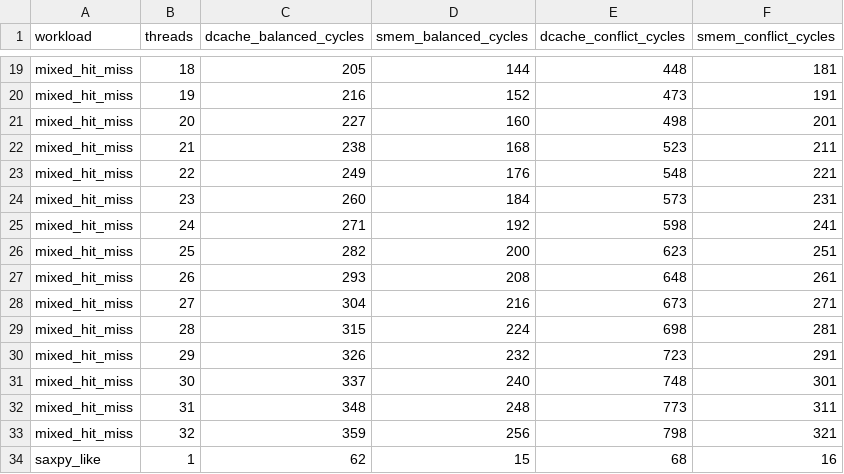
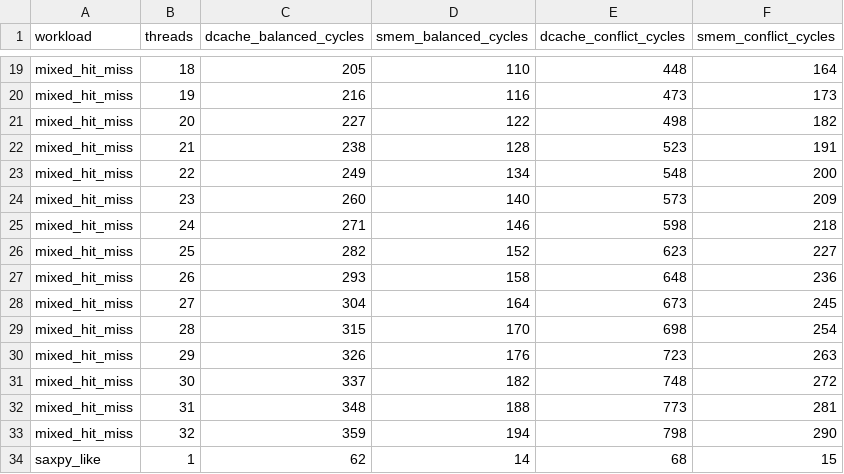
Before and after one commit to Zenith-8/SMEM-SIM, a CSV file: thread_scaling_benchmark.csv, drawn as a sheet; only a part is shown, gaps mark what is left out; the diff covers the shown part only; the diff names each change by its address in the sheet, - before the commit and + after, or states it on an @@ line.

```diff
--- a/thread_scaling_benchmark.csv
+++ b/thread_scaling_benchmark.csv
-D19 (smem_balanced_cycles): 144
+D19 (smem_balanced_cycles): 110
-F19 (smem_conflict_cycles): 181
+F19 (smem_conflict_cycles): 164
-D20 (smem_balanced_cycles): 152
+D20 (smem_balanced_cycles): 116
-F20 (smem_conflict_cycles): 191
+F20 (smem_conflict_cycles): 173
-D21 (smem_balanced_cycles): 160
+D21 (smem_balanced_cycles): 122
-F21 (smem_conflict_cycles): 201
+F21 (smem_conflict_cycles): 182
-D22 (smem_balanced_cycles): 168
+D22 (smem_balanced_cycles): 128
-F22 (smem_conflict_cycles): 211
+F22 (smem_conflict_cycles): 191
-D23 (smem_balanced_cycles): 176
+D23 (smem_balanced_cycles): 134
-F23 (smem_conflict_cycles): 221
+F23 (smem_conflict_cycles): 200
-D24 (smem_balanced_cycles): 184
+D24 (smem_balanced_cycles): 140
-F24 (smem_conflict_cycles): 231
+F24 (smem_conflict_cycles): 209
-D25 (smem_balanced_cycles): 192
+D25 (smem_balanced_cycles): 146
-F25 (smem_conflict_cycles): 241
+F25 (smem_conflict_cycles): 218
-D26 (smem_balanced_cycles): 200
+D26 (smem_balanced_cycles): 152
-F26 (smem_conflict_cycles): 251
+F26 (smem_conflict_cycles): 227
-D27 (smem_balanced_cycles): 208
+D27 (smem_balanced_cycles): 158
-F27 (smem_conflict_cycles): 261
+F27 (smem_conflict_cycles): 236
-D28 (smem_balanced_cycles): 216
+D28 (smem_balanced_cycles): 164
-F28 (smem_conflict_cycles): 271
+F28 (smem_conflict_cycles): 245
-D29 (smem_balanced_cycles): 224
+D29 (smem_balanced_cycles): 170
-F29 (smem_conflict_cycles): 281
+F29 (smem_conflict_cycles): 254
-D30 (smem_balanced_cycles): 232
+D30 (smem_balanced_cycles): 176
-F30 (smem_conflict_cycles): 291
+F30 (smem_conflict_cycles): 263
-D31 (smem_balanced_cycles): 240
+D31 (smem_balanced_cycles): 182
-F31 (smem_conflict_cycles): 301
+F31 (smem_conflict_cycles): 272
-D32 (smem_balanced_cycles): 248
+D32 (smem_balanced_cycles): 188
-F32 (smem_conflict_cycles): 311
+F32 (smem_conflict_cycles): 281
-D33 (smem_balanced_cycles): 256
+D33 (smem_balanced_cycles): 194
-F33 (smem_conflict_cycles): 321
+F33 (smem_conflict_cycles): 290
-D34 (smem_balanced_cycles): 15
+D34 (smem_balanced_cycles): 14
-F34 (smem_conflict_cycles): 16
+F34 (smem_conflict_cycles): 15
```
Also changed, not shown: 94 edited cells elsewhere in this file, 21 other files.
